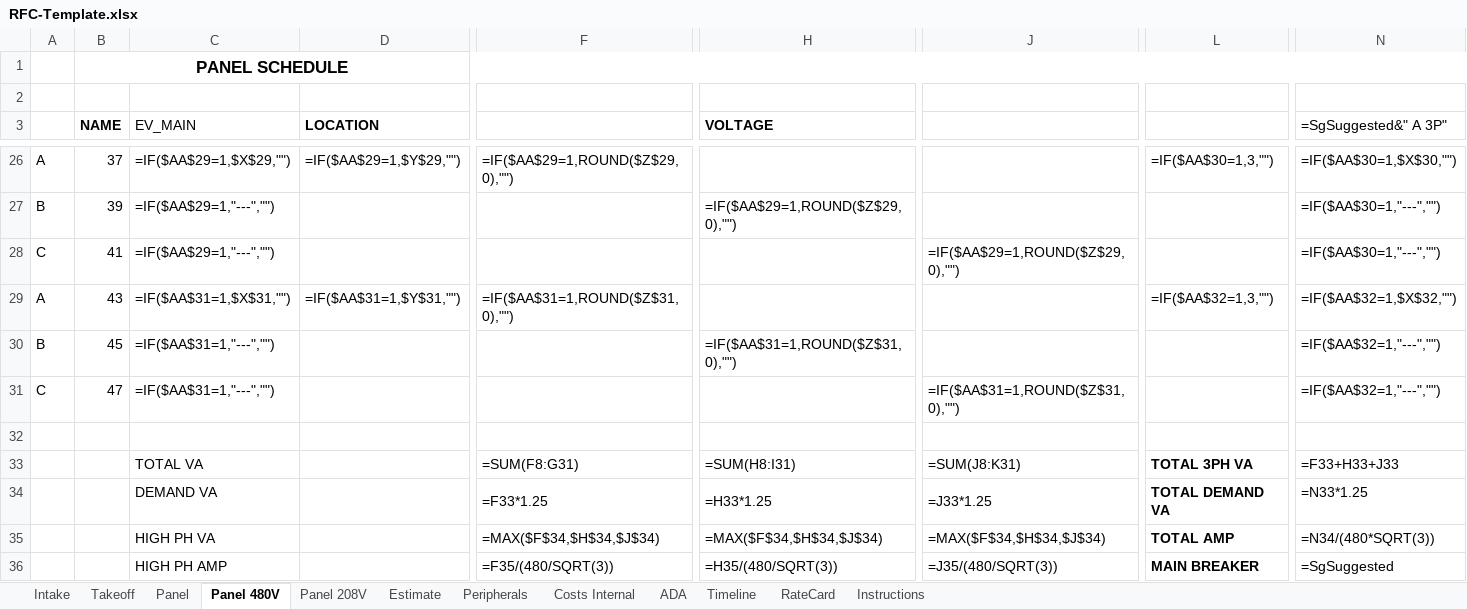
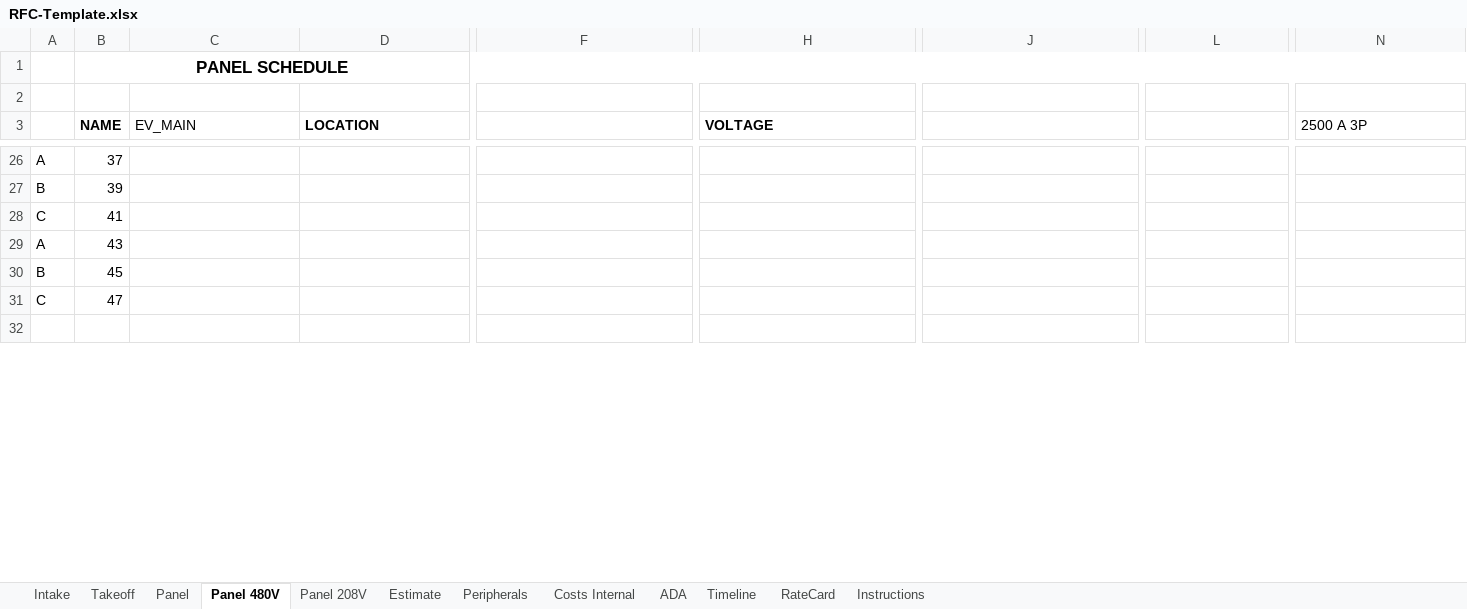
Before and after one commit to vatsal4545/rfc-estimator, an Excel workbook: templates/RFC-Template.xlsx, sheet Panel 480V, drawn as a sheet; only a part is shown, gaps mark what is left out; values as stored, in another font and other column widths than the file's, no borders; formulas without a stored value are shown as written; removed rows and columns are numbered as before the commit, all else as after; rows hold the shown columns only; the diff covers the shown part only; the diff names each change by its address in the sheet, - before the commit and + after, or states it on an @@ line.

```diff
--- a/templates/RFC-Template.xlsx (sheet Panel 480V)
+++ b/templates/RFC-Template.xlsx (sheet Panel 480V)
-N3: =SgSuggested&" A 3P"
+N3: 2500 A 3P
-C26 (EV_MAIN): =IF($AA$29=1,$X$29,"")
+C26 (EV_MAIN): (empty)
-D26 (LOCATION): =IF($AA$29=1,$Y$29,"")
+D26 (LOCATION): (empty)
-F26: =IF($AA$29=1,ROUND($Z$29,0),"")
+F26: (empty)
-L26: =IF($AA$30=1,3,"")
+L26: (empty)
-N26 (2500 A 3P): =IF($AA$30=1,$X$30,"")
+N26 (2500 A 3P): (empty)
-C27:C28 (EV_MAIN): =IF($AA$29=1,"---","")
+C27:C28 (EV_MAIN): (empty)
-H27 (VOLTAGE): =IF($AA$29=1,ROUND($Z$29,0),"")
+H27 (VOLTAGE): (empty)
-N27:N28 (2500 A 3P): =IF($AA$30=1,"---","")
+N27:N28 (2500 A 3P): (empty)
-J28: =IF($AA$29=1,ROUND($Z$29,0),"")
+J28: (empty)
-C29 (EV_MAIN): =IF($AA$31=1,$X$31,"")
+C29 (EV_MAIN): (empty)
-D29 (LOCATION): =IF($AA$31=1,$Y$31,"")
+D29 (LOCATION): (empty)
-F29: =IF($AA$31=1,ROUND($Z$31,0),"")
+F29: (empty)
-L29: =IF($AA$32=1,3,"")
+L29: (empty)
-N29 (2500 A 3P): =IF($AA$32=1,$X$32,"")
+N29 (2500 A 3P): (empty)
-C30:C31 (EV_MAIN): =IF($AA$31=1,"---","")
+C30:C31 (EV_MAIN): (empty)
-H30 (VOLTAGE): =IF($AA$31=1,ROUND($Z$31,0),"")
+H30 (VOLTAGE): (empty)
-N30:N31 (2500 A 3P): =IF($AA$32=1,"---","")
+N30:N31 (2500 A 3P): (empty)
-J31: =IF($AA$31=1,ROUND($Z$31,0),"")
+J31: (empty)
-row 33:  |  | TOTAL VA |  | =SUM(F8:G31) | =SUM(H8:I31) | =SUM(J8:K31) | TOTAL 3PH VA | =F33+H33+J33
-row 34:  |  | DEMAND VA |  | =F33*1.25 | =H33*1.25 | =J33*1.25 | TOTAL DEMAND VA | =N33*1.25
-row 35:  |  | HIGH PH VA |  | =MAX($F$34,$H$34,$J$34) | =MAX($F$34,$H$34,$J$34) | =MAX($F$34,$H$34,$J$34) | TOTAL AMP | =N34/(480*SQRT(3))
-row 36:  |  | HIGH PH AMP |  | =F35/(480/SQRT(3)) | =H35/(480/SQRT(3)) | =J35/(480/SQRT(3)) | MAIN BREAKER | =SgSuggested
```
Also changed, not shown: 3 added rows, 1 removed row, 114 edited cells and merged cells elsewhere in this sheet, sheet Panel, sheet Intake, sheet Takeoff, sheet Panel 208V, sheet Peripherals, sheet Costs Internal, 3 more sheets, hidden cells, 21 other files.
